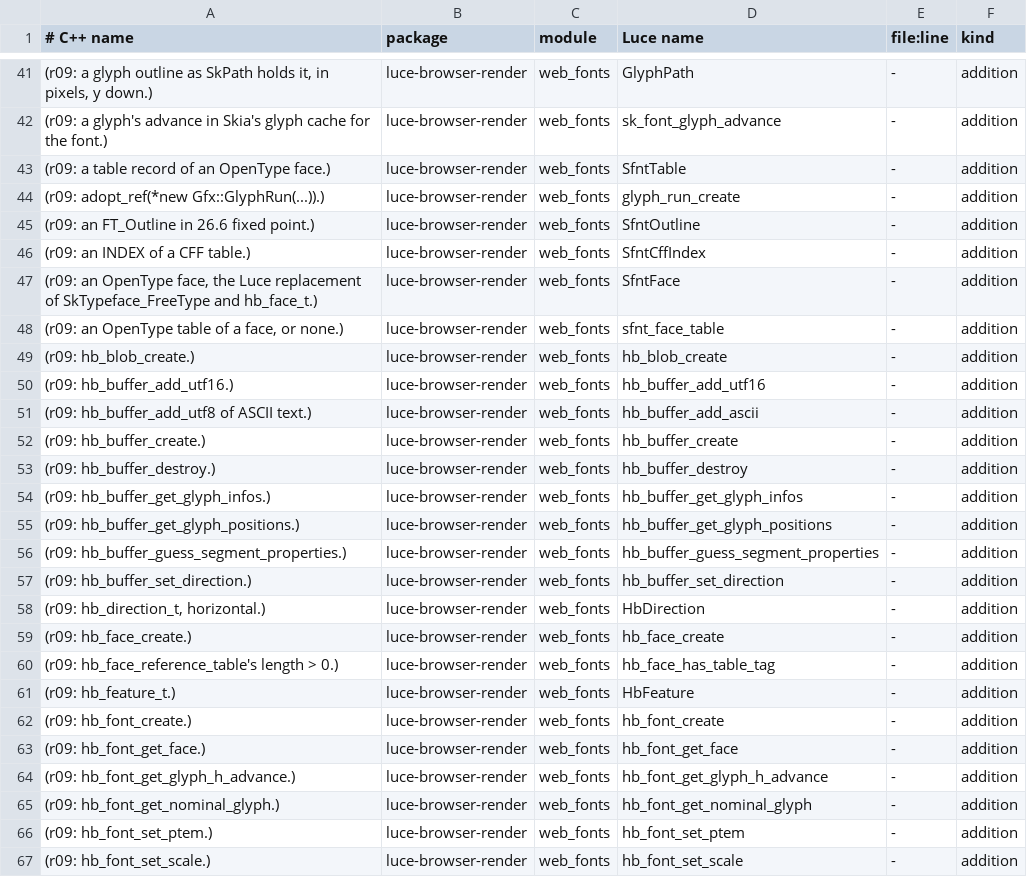
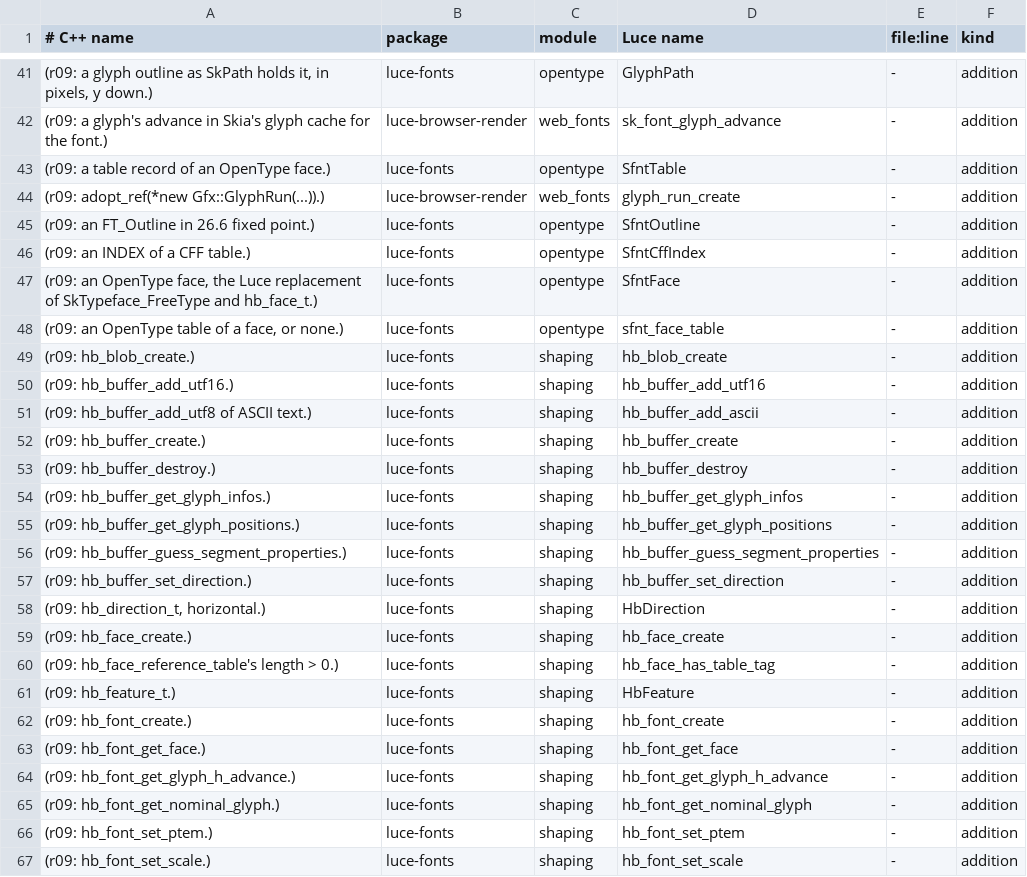
Before and after one commit to dymokomi/luce-browser-render, a TSV file: docs/namemap.tsv, drawn as a sheet; only a part is shown, gaps mark what is left out; the diff covers the shown part only.

```diff
--- a/docs/namemap.tsv
+++ b/docs/namemap.tsv
@@ -41,27 +41,27 @@
-(r09: a glyph outline as SkPath holds it, in pixels, y down.)	luce-browser-render	web_fonts	GlyphPath	-	addition
+(r09: a glyph outline as SkPath holds it, in pixels, y down.)	luce-fonts	opentype	GlyphPath	-	addition
 (r09: a glyph's advance in Skia's glyph cache for the font.)	luce-browser-render	web_fonts	sk_font_glyph_advance	-	addition
-(r09: a table record of an OpenType face.)	luce-browser-render	web_fonts	SfntTable	-	addition
+(r09: a table record of an OpenType face.)	luce-fonts	opentype	SfntTable	-	addition
 (r09: adopt_ref(*new Gfx::GlyphRun(...)).)	luce-browser-render	web_fonts	glyph_run_create	-	addition
-(r09: an FT_Outline in 26.6 fixed point.)	luce-browser-render	web_fonts	SfntOutline	-	addition
-(r09: an INDEX of a CFF table.)	luce-browser-render	web_fonts	SfntCffIndex	-	addition
-(r09: an OpenType face, the Luce replacement of SkTypeface_FreeType and hb_face_t.)	luce-browser-render	web_fonts	SfntFace	-	addition
-(r09: an OpenType table of a face, or none.)	luce-browser-render	web_fonts	sfnt_face_table	-	addition
-(r09: hb_blob_create.)	luce-browser-render	web_fonts	hb_blob_create	-	addition
-(r09: hb_buffer_add_utf16.)	luce-browser-render	web_fonts	hb_buffer_add_utf16	-	addition
-(r09: hb_buffer_add_utf8 of ASCII text.)	luce-browser-render	web_fonts	hb_buffer_add_ascii	-	addition
-(r09: hb_buffer_create.)	luce-browser-render	web_fonts	hb_buffer_create	-	addition
-(r09: hb_buffer_destroy.)	luce-browser-render	web_fonts	hb_buffer_destroy	-	addition
-(r09: hb_buffer_get_glyph_infos.)	luce-browser-render	web_fonts	hb_buffer_get_glyph_infos	-	addition
-(r09: hb_buffer_get_glyph_positions.)	luce-browser-render	web_fonts	hb_buffer_get_glyph_positions	-	addition
-(r09: hb_buffer_guess_segment_properties.)	luce-browser-render	web_fonts	hb_buffer_guess_segment_properties	-	addition
-(r09: hb_buffer_set_direction.)	luce-browser-render	web_fonts	hb_buffer_set_direction	-	addition
-(r09: hb_direction_t, horizontal.)	luce-browser-render	web_fonts	HbDirection	-	addition
-(r09: hb_face_create.)	luce-browser-render	web_fonts	hb_face_create	-	addition
-(r09: hb_face_reference_table's length > 0.)	luce-browser-render	web_fonts	hb_face_has_table_tag	-	addition
-(r09: hb_feature_t.)	luce-browser-render	web_fonts	HbFeature	-	addition
-(r09: hb_font_create.)	luce-browser-render	web_fonts	hb_font_create	-	addition
-(r09: hb_font_get_face.)	luce-browser-render	web_fonts	hb_font_get_face	-	addition
-(r09: hb_font_get_glyph_h_advance.)	luce-browser-render	web_fonts	hb_font_get_glyph_h_advance	-	addition
-(r09: hb_font_get_nominal_glyph.)	luce-browser-render	web_fonts	hb_font_get_nominal_glyph	-	addition
-(r09: hb_font_set_ptem.)	luce-browser-render	web_fonts	hb_font_set_ptem	-	addition
-(r09: hb_font_set_scale.)	luce-browser-render	web_fonts	hb_font_set_scale	-	addition
+(r09: an FT_Outline in 26.6 fixed point.)	luce-fonts	opentype	SfntOutline	-	addition
+(r09: an INDEX of a CFF table.)	luce-fonts	opentype	SfntCffIndex	-	addition
+(r09: an OpenType face, the Luce replacement of SkTypeface_FreeType and hb_face_t.)	luce-fonts	opentype	SfntFace	-	addition
+(r09: an OpenType table of a face, or none.)	luce-fonts	opentype	sfnt_face_table	-	addition
+(r09: hb_blob_create.)	luce-fonts	shaping	hb_blob_create	-	addition
+(r09: hb_buffer_add_utf16.)	luce-fonts	shaping	hb_buffer_add_utf16	-	addition
+(r09: hb_buffer_add_utf8 of ASCII text.)	luce-fonts	shaping	hb_buffer_add_ascii	-	addition
+(r09: hb_buffer_create.)	luce-fonts	shaping	hb_buffer_create	-	addition
+(r09: hb_buffer_destroy.)	luce-fonts	shaping	hb_buffer_destroy	-	addition
+(r09: hb_buffer_get_glyph_infos.)	luce-fonts	shaping	hb_buffer_get_glyph_infos	-	addition
+(r09: hb_buffer_get_glyph_positions.)	luce-fonts	shaping	hb_buffer_get_glyph_positions	-	addition
+(r09: hb_buffer_guess_segment_properties.)	luce-fonts	shaping	hb_buffer_guess_segment_properties	-	addition
+(r09: hb_buffer_set_direction.)	luce-fonts	shaping	hb_buffer_set_direction	-	addition
+(r09: hb_direction_t, horizontal.)	luce-fonts	shaping	HbDirection	-	addition
+(r09: hb_face_create.)	luce-fonts	shaping	hb_face_create	-	addition
+(r09: hb_face_reference_table's length > 0.)	luce-fonts	shaping	hb_face_has_table_tag	-	addition
+(r09: hb_feature_t.)	luce-fonts	shaping	HbFeature	-	addition
+(r09: hb_font_create.)	luce-fonts	shaping	hb_font_create	-	addition
+(r09: hb_font_get_face.)	luce-fonts	shaping	hb_font_get_face	-	addition
+(r09: hb_font_get_glyph_h_advance.)	luce-fonts	shaping	hb_font_get_glyph_h_advance	-	addition
+(r09: hb_font_get_nominal_glyph.)	luce-fonts	shaping	hb_font_get_nominal_glyph	-	addition
+(r09: hb_font_set_ptem.)	luce-fonts	shaping	hb_font_set_ptem	-	addition
+(r09: hb_font_set_scale.)	luce-fonts	shaping	hb_font_set_scale	-	addition
```
Also changed, not shown: 102 edited cells elsewhere in this file, 34 other files.
